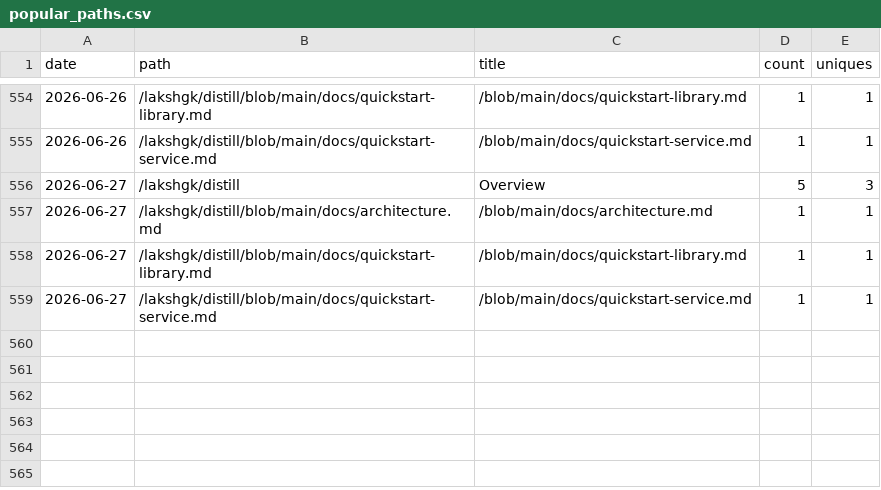
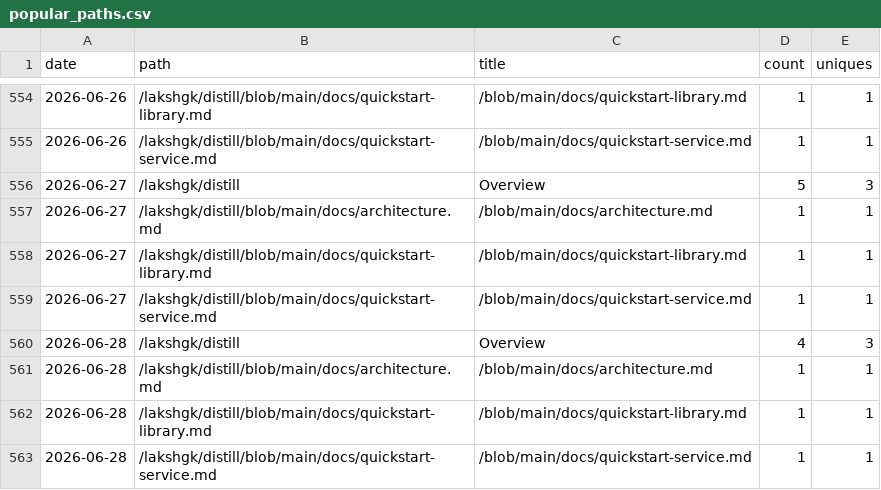
Before and after one commit to lakshgk/distill, a CSV file: data/traffic/popular_paths.csv, drawn as a sheet; only a part is shown, gaps mark what is left out; the diff names each change by its address in the sheet, - before the commit and + after, or states it on an @@ line.

```diff
--- a/data/traffic/popular_paths.csv
+++ b/data/traffic/popular_paths.csv
+row 560: 2026-06-28 | /lakshgk/distill | Overview | 4 | 3
+row 561: 2026-06-28 | /lakshgk/distill/blob/main/docs/architecture.md | /blob/main/docs/architecture.md | 1 | 1
+row 562: 2026-06-28 | /lakshgk/distill/blob/main/docs/quickstart-library.md | /blob/main/docs/quickstart-library.md | 1 | 1
+row 563: 2026-06-28 | /lakshgk/distill/blob/main/docs/quickstart-service.md | /blob/main/docs/quickstart-service.md | 1 | 1
```
Also changed, not shown: data/traffic/clones.csv, data/traffic/referrers.csv, 2 other files.
